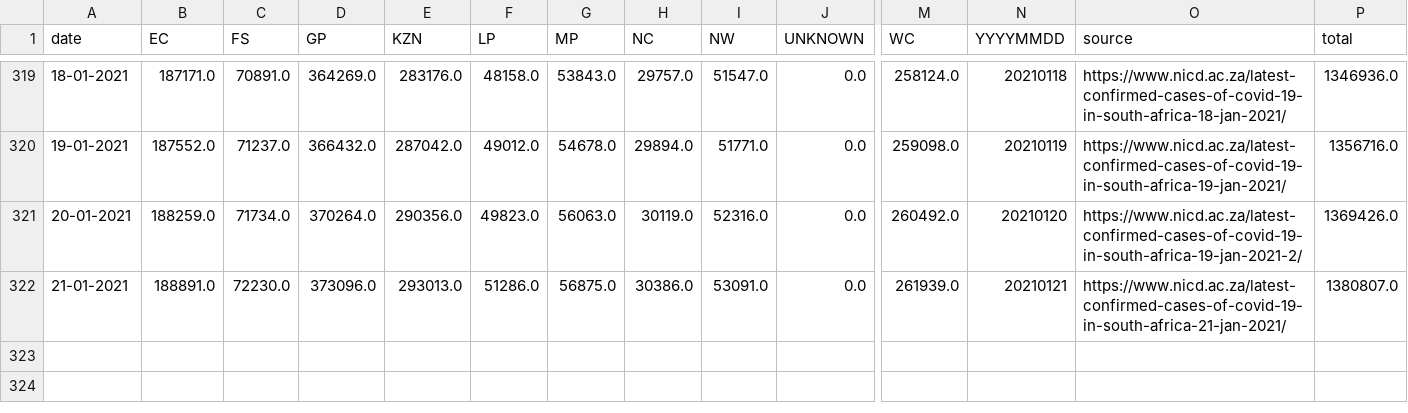
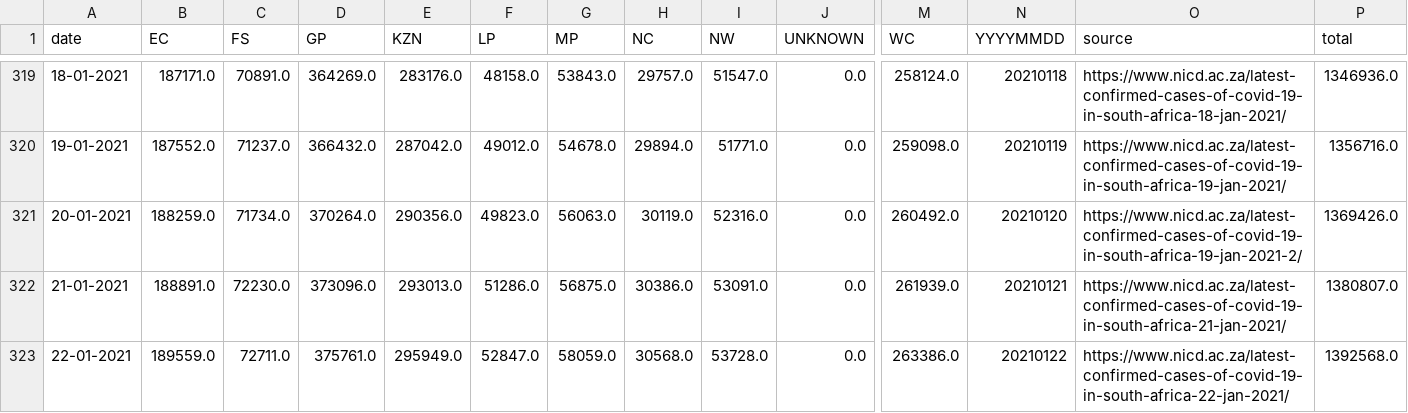
Before and after one commit to SimonRosen173/Covid19SAData_Data, a CSV file: data/scraped/covid19za_provincial_cumulative_timeline_confirmed.csv, drawn as a sheet; only a part is shown, gaps mark what is left out; rows hold the shown columns only; the diff names each change by its address in the sheet, - before the commit and + after, or states it on an @@ line.

Commit message:
Data updated @ Sat Jan 23 04:02:26 UTC 2021

```diff
--- a/data/scraped/covid19za_provincial_cumulative_timeline_confirmed.csv
+++ b/data/scraped/covid19za_provincial_cumulative_timeline_confirmed.csv
+row 323: 22-01-2021 | 189559.0 | 72711.0 | 375761.0 | 295949.0 | 52847.0 | 58059.0 | 30568.0 | 53728.0 | 0.0 | 263386.0 | 20210122 | https://www.nicd.ac.za/latest-confirmed-cases-of-covid-19-in-south-africa-22-jan-2021/ | 1392568.0
```
Also changed, not shown: data/sa/all_cum_data.csv, data/sa/all_daily_data.csv, 8 other files.
